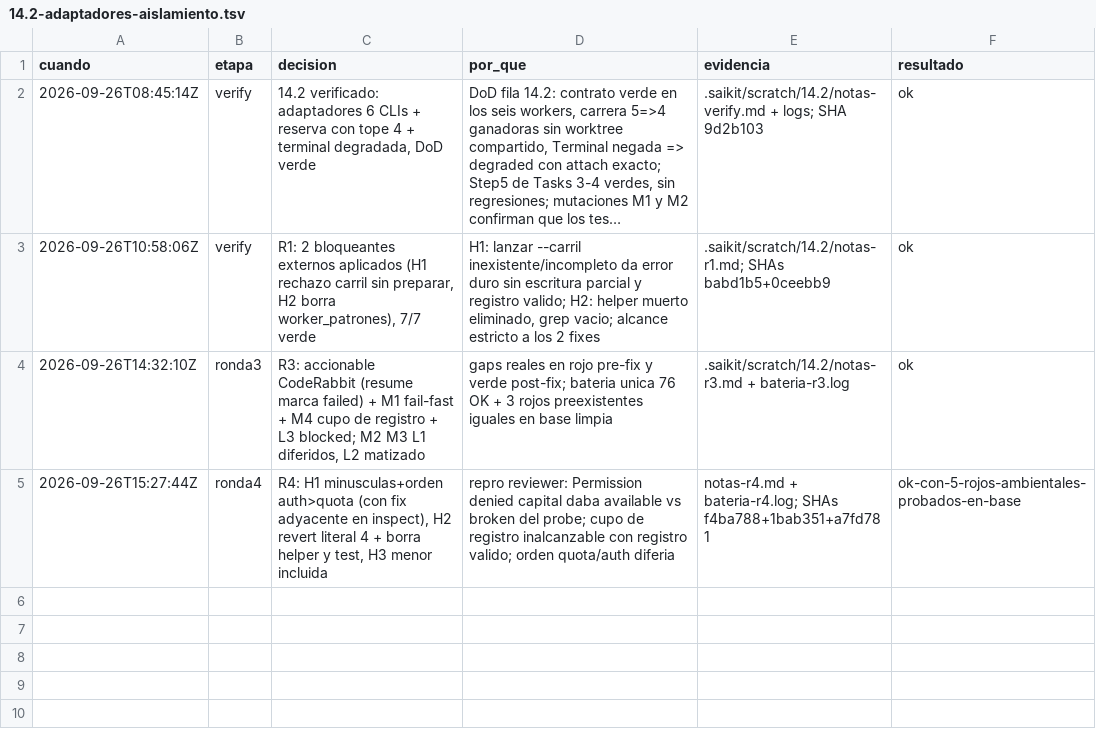
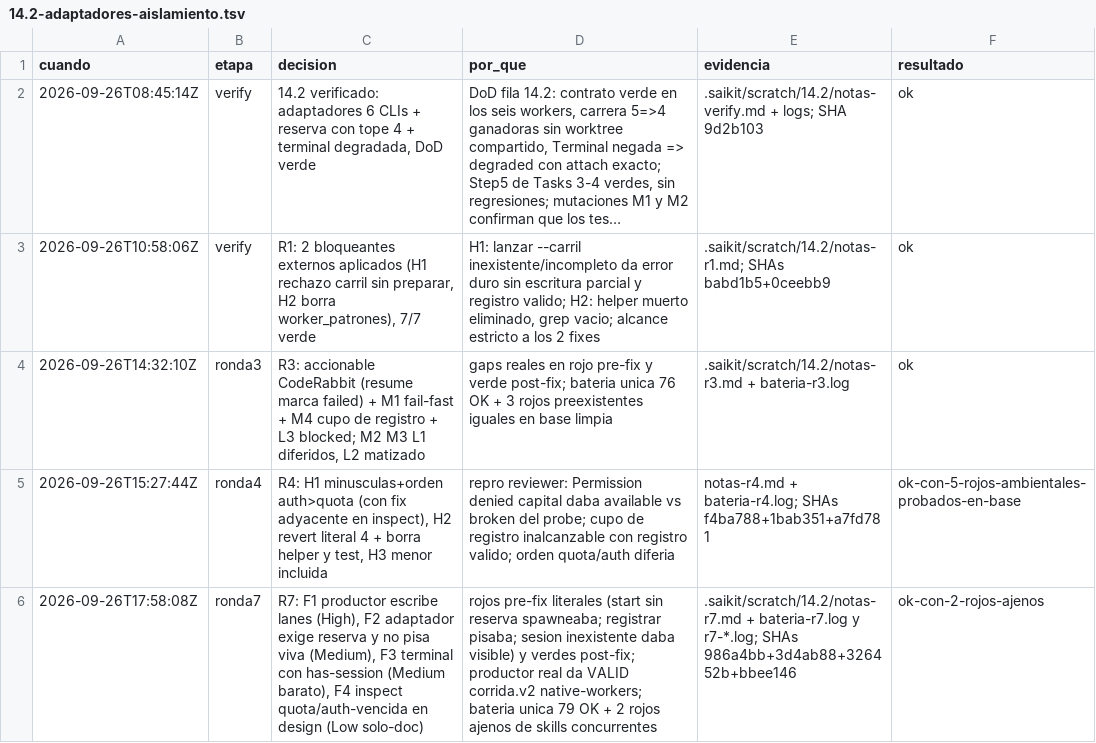
Before and after one commit to gon0801/goncloud-openclaw, a TSV file: .saikit/decisiones/14.2-adaptadores-aislamiento.tsv, drawn as a sheet; long unchanged cells end in …; the diff names each change by its address in the sheet, - before the commit and + after, or states it on an @@ line.

Commit message:
chore: TSV ronda 7 de 14.2 (append-only)

```diff
--- a/.saikit/decisiones/14.2-adaptadores-aislamiento.tsv
+++ b/.saikit/decisiones/14.2-adaptadores-aislamiento.tsv
+row 6: 2026-09-26T17:58:08Z | ronda7 | R7: F1 productor escribe lanes (High), F2 adaptador exige reserva y no pisa viva (Medium), F3 terminal con has-session (Medium barato), F4 inspect quota/auth-vencida en design (Low solo-doc) | rojos pre-fix literales (start sin reserva spawneaba; registrar pisaba; sesion inexistente daba visible) y verdes post-fix; productor real da VALID corrida.v2 native-workers; bateria unica 79 OK + 2 rojos ajenos de skills concurrentes | .saikit/scratch/14.2/notas-r7.md + bateria-r7.log y r7-*.log; SHAs 986a4bb+3d4ab88+326452b+bbee146 | ok-con-2-rojos-ajenos
```
